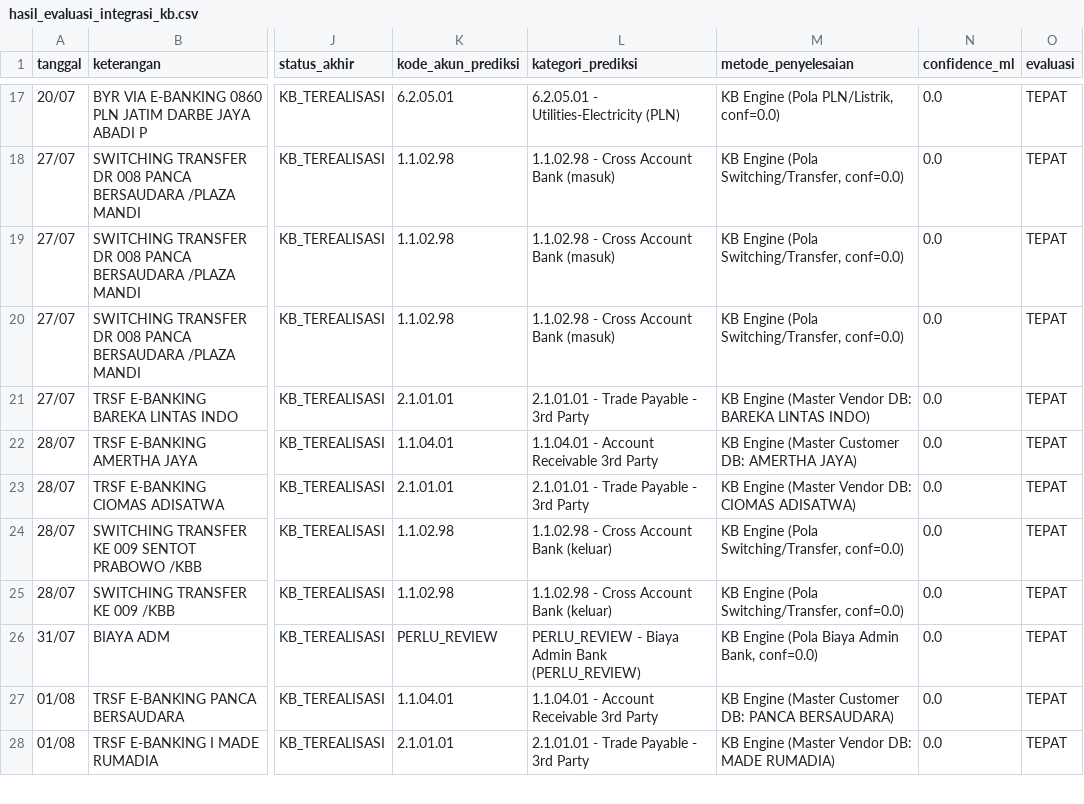
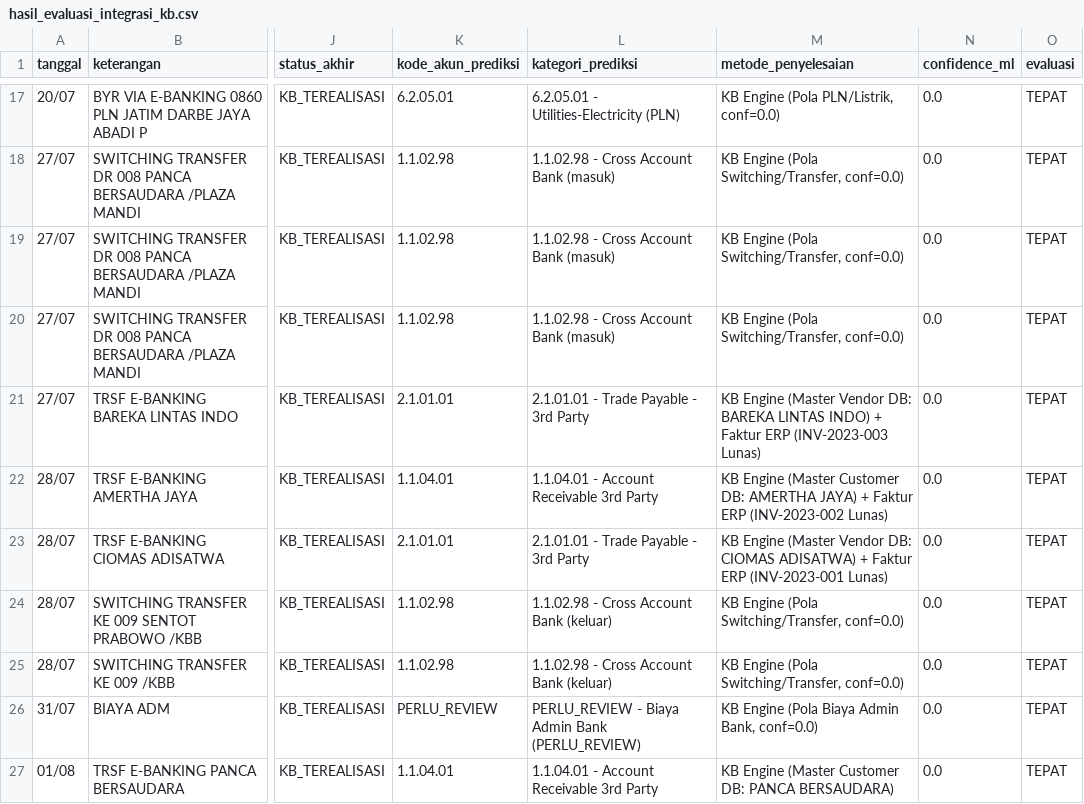
Before and after one commit to Abrorus/project-rekonsiliasi-ta, a CSV file: data/hasil_evaluasi_integrasi_kb.csv, drawn as a sheet; only a part is shown, gaps mark what is left out; the shorter side is filled out with more unchanged rows; the diff names each change by its address in the sheet, - before the commit and + after, or states it on an @@ line.

Commit message:
docs(kb): simpan draf Bab 4 KB dan hasil evaluasi integrasi KB

```diff
--- a/data/hasil_evaluasi_integrasi_kb.csv
+++ b/data/hasil_evaluasi_integrasi_kb.csv
-M21 (metode_penyelesaian): …LINTAS INDO)
+M21 (metode_penyelesaian): …LINTAS INDO) + Faktur ERP (INV-2023-003 Lunas)
-M22 (metode_penyelesaian): …AMERTHA JAYA)
+M22 (metode_penyelesaian): …AMERTHA JAYA) + Faktur ERP (INV-2023-002 Lunas)
-M23 (metode_penyelesaian): …CIOMAS ADISATWA)
+M23 (metode_penyelesaian): …CIOMAS ADISATWA) + Faktur ERP (INV-2023-001 Lunas)
```
Also changed, not shown: 1 other file.
